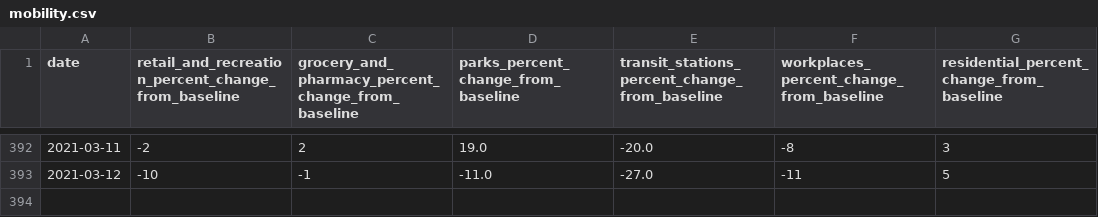
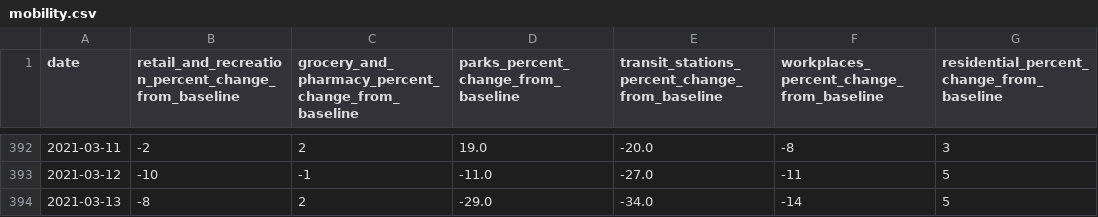
Before and after one commit to saladbowl77/ShigaCovid19UnofficialDataset, a CSV file: datas/mobility.csv, drawn as a sheet; only a part is shown, gaps mark what is left out; the diff names each change by its address in the sheet, - before the commit and + after, or states it on an @@ line.

Commit message:
updateData

```diff
--- a/datas/mobility.csv
+++ b/datas/mobility.csv
+row 394: 2021-03-13 | -8 | 2 | -29.0 | -34.0 | -14 | 5
```
